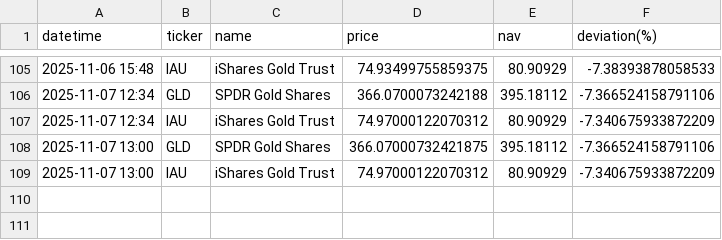
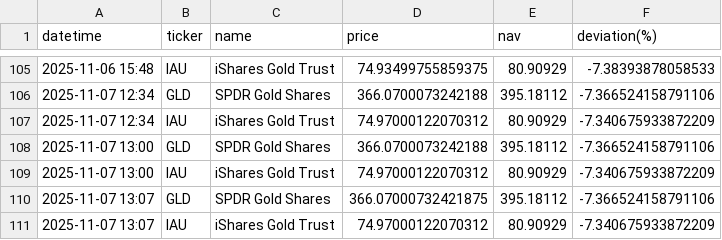
Before and after one commit to Soggy-Koala/etf-deviation-tracker, a CSV file: gold_etf_us_deviation_log.csv, drawn as a sheet; only a part is shown, gaps mark what is left out.

```diff
--- a/gold_etf_us_deviation_log.csv
+++ b/gold_etf_us_deviation_log.csv
@@ -107,3 +107,5 @@ datetime,ticker,name,price,nav,deviation(%)
 2025-11-07 12:34,IAU,iShares Gold Trust,74.97000122070312,80.90929,-7.340675933872209
-2025-11-07 13:00,GLD,SPDR Gold Shares,366.07000732421875,395.18112,-7.366524158791106
+2025-11-07 13:00,GLD,SPDR Gold Shares,366.0700073242188,395.18112,-7.366524158791106
 2025-11-07 13:00,IAU,iShares Gold Trust,74.97000122070312,80.90929,-7.340675933872209
+2025-11-07 13:07,GLD,SPDR Gold Shares,366.07000732421875,395.18112,-7.366524158791106
+2025-11-07 13:07,IAU,iShares Gold Trust,74.97000122070312,80.90929,-7.340675933872209
```
Also changed, not shown: 1 other file.
